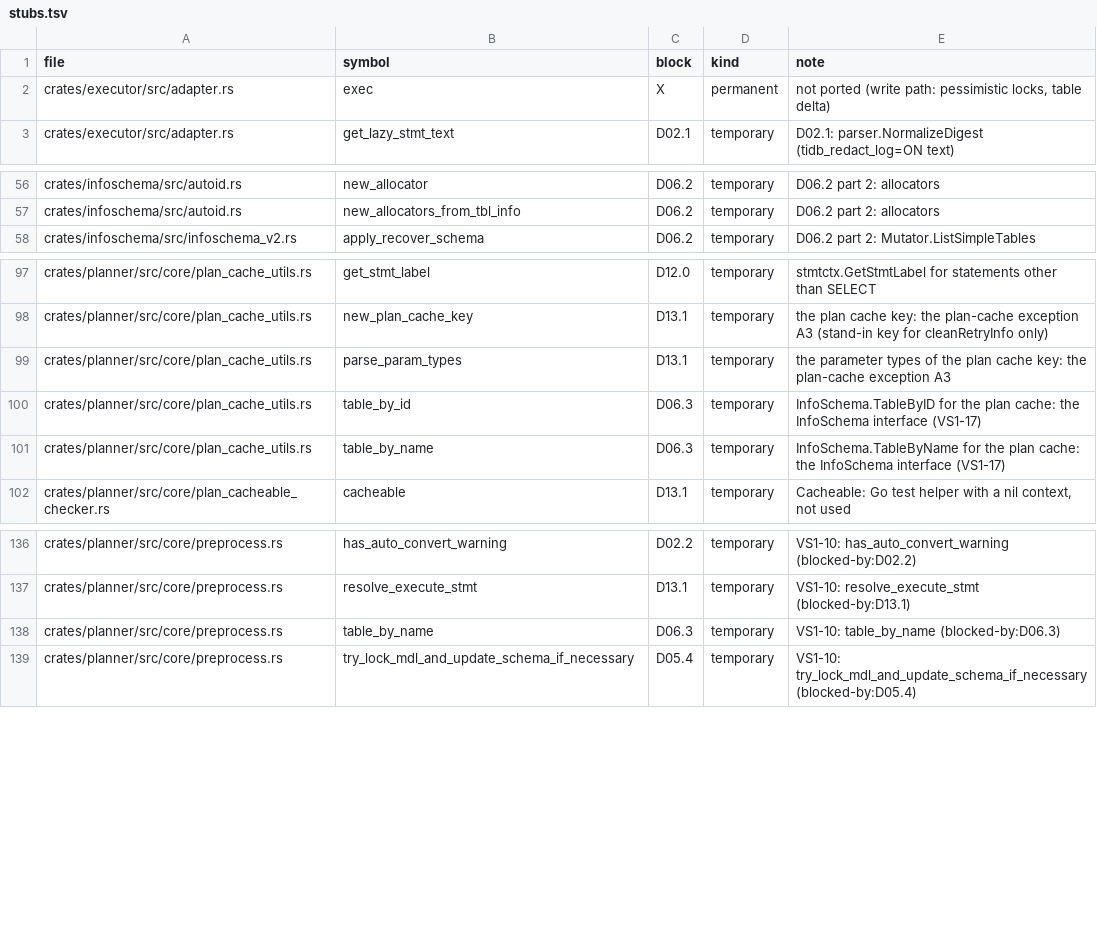
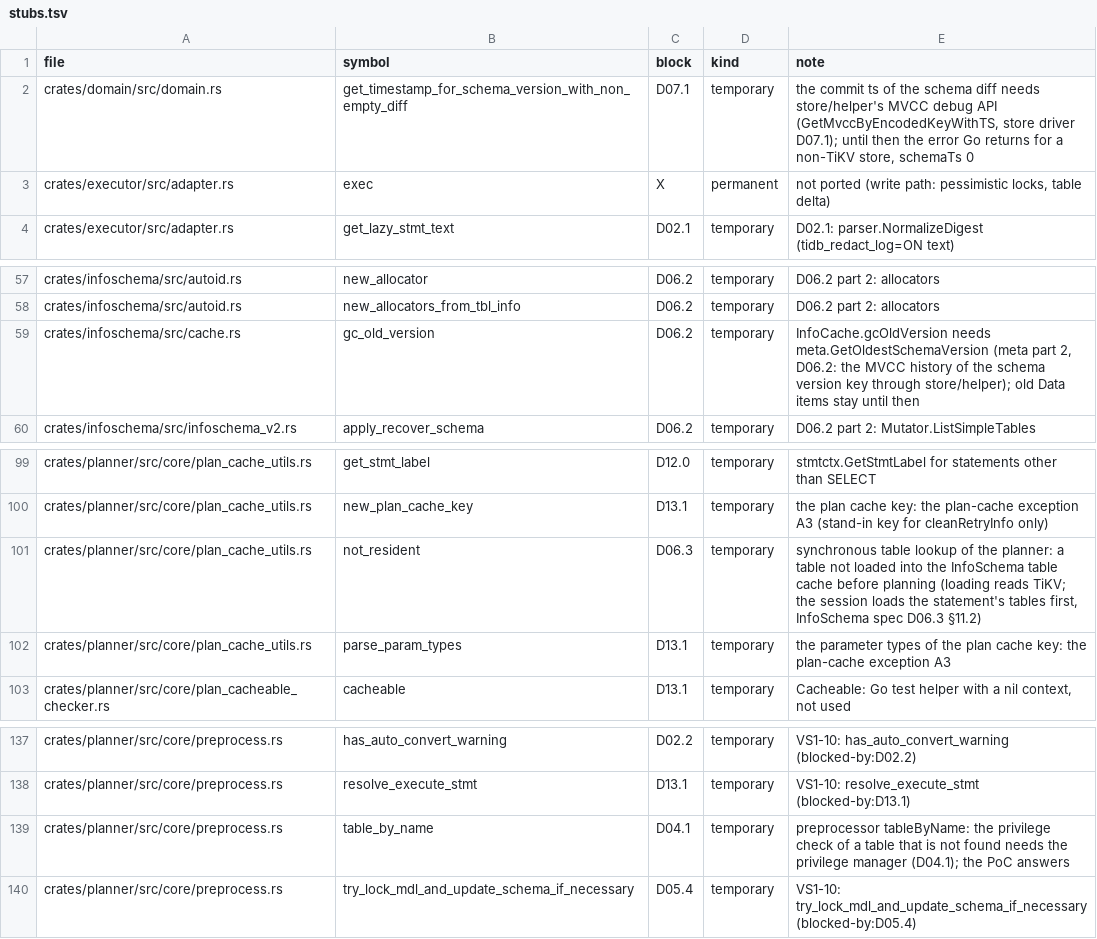
Before and after one commit to dulao5/tidb-rs-tracker, a TSV file: data/stubs.tsv, drawn as a sheet; only a part is shown, gaps mark what is left out.

```diff
--- a/data/stubs.tsv
+++ b/data/stubs.tsv
@@ -1,2 +1,3 @@
 file	symbol	block	kind	note
+crates/domain/src/domain.rs	get_timestamp_for_schema_version_with_non_empty_diff	D07.1	temporary	the commit ts of the schema diff needs store/helper's MVCC debug API (GetMvccByEncodedKeyWithTS, store driver D07.1); until then the error Go returns for a non-TiKV store, schemaTs 0
 crates/executor/src/adapter.rs	exec	X	permanent	not ported (write path: pessimistic locks, table delta)
@@ -57,2 +58,3 @@ crates/infoschema/src/autoid.rs	new_allocator	D06.2	temporary	D06.2 part 2: allo
 crates/infoschema/src/autoid.rs	new_allocators_from_tbl_info	D06.2	temporary	D06.2 part 2: allocators
+crates/infoschema/src/cache.rs	gc_old_version	D06.2	temporary	InfoCache.gcOldVersion needs meta.GetOldestSchemaVersion (meta part 2, D06.2: the MVCC history of the schema version key through store/helper); old Data items stay until then
 crates/infoschema/src/infoschema_v2.rs	apply_recover_schema	D06.2	temporary	D06.2 part 2: Mutator.ListSimpleTables
@@ -98,5 +100,4 @@ crates/planner/src/core/plan_cache_utils.rs	get_stmt_label	D12.0	temporary	stmtc
 crates/planner/src/core/plan_cache_utils.rs	new_plan_cache_key	D13.1	temporary	the plan cache key: the plan-cache exception A3 (stand-in key for cleanRetryInfo only)
+crates/planner/src/core/plan_cache_utils.rs	not_resident	D06.3	temporary	synchronous table lookup of the planner: a table not loaded into the InfoSchema table cache before planning (loading reads TiKV; the session loads the statement's tables first, InfoSchema spec D06.3 §11.2)
 crates/planner/src/core/plan_cache_utils.rs	parse_param_types	D13.1	temporary	the parameter types of the plan cache key: the plan-cache exception A3
-crates/planner/src/core/plan_cache_utils.rs	table_by_id	D06.3	temporary	InfoSchema.TableByID for the plan cache: the InfoSchema interface (VS1-17)
-crates/planner/src/core/plan_cache_utils.rs	table_by_name	D06.3	temporary	InfoSchema.TableByName for the plan cache: the InfoSchema interface (VS1-17)
 crates/planner/src/core/plan_cacheable_checker.rs	cacheable	D13.1	temporary	Cacheable: Go test helper with a nil context, not used
@@ -137,3 +138,3 @@ crates/planner/src/core/preprocess.rs	has_auto_convert_warning	D02.2	temporary	V
 crates/planner/src/core/preprocess.rs	resolve_execute_stmt	D13.1	temporary	VS1-10: resolve_execute_stmt (blocked-by:D13.1)
-crates/planner/src/core/preprocess.rs	table_by_name	D06.3	temporary	VS1-10: table_by_name (blocked-by:D06.3)
+crates/planner/src/core/preprocess.rs	table_by_name	D04.1	temporary	preprocessor tableByName: the privilege check of a table that is not found needs the privilege manager (D04.1); the PoC answers
 crates/planner/src/core/preprocess.rs	try_lock_mdl_and_update_schema_if_necessary	D05.4	temporary	VS1-10: try_lock_mdl_and_update_schema_if_necessary (blocked-by:D05.4)
```
Also changed, not shown: data/block_parts.tsv, data/part_funcs.tsv, 1 other file.
